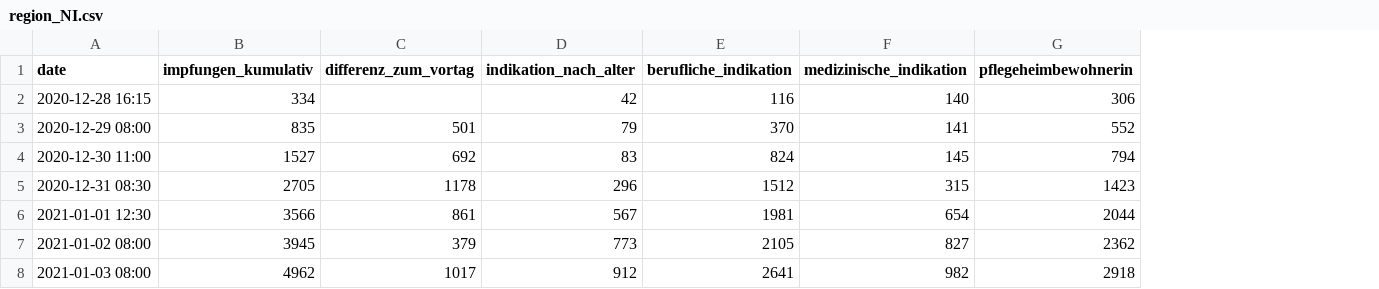
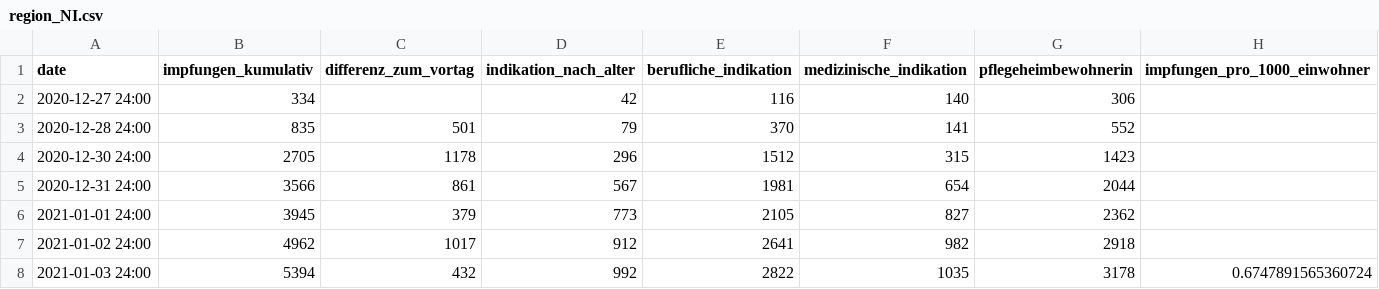
Before and after one commit to ard-data/2020-rki-impf-archive, a CSV file: data/2_csv/region_NI.csv, drawn as a sheet; removed rows and columns are numbered as before the commit, all else as after; the diff names each change by its address in the sheet, - before the commit and + after, or states it on an @@ line.

```diff
--- a/data/2_csv/region_NI.csv
+++ b/data/2_csv/region_NI.csv
+column H (impfungen_pro_1000_einwohner), empty
-A2 (date): 2020-12-28 16:15
+A2 (date): 2020-12-27 24:00
-A3 (date): 2020-12-29 08:00
+A3 (date): 2020-12-28 24:00
-row 4: 2020-12-30 11:00 | 1527 | 692 | 83 | 824 | 145 | 794
-A4 (date): 2020-12-31 08:30
+A4 (date): 2020-12-30 24:00
-A5 (date): 2021-01-01 12:30
+A5 (date): 2020-12-31 24:00
-A6 (date): 2021-01-02 08:00
+A6 (date): 2021-01-01 24:00
-A7 (date): 2021-01-03 08:00
+A7 (date): 2021-01-02 24:00
+row 8: 2021-01-03 24:00 | 5394 | 432 | 992 | 2822 | 1035 | 3178 | 0.6747891565360724
```
Also changed, not shown: data/2_csv/region_BW.csv, data/2_csv/region_BY.csv, 31 other files.
